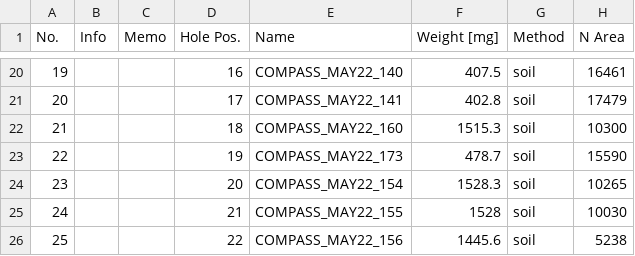
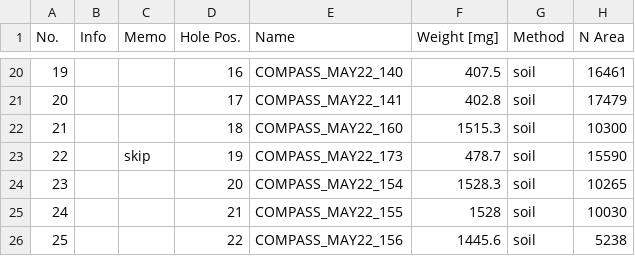
Before and after one commit to COMPASS-DOE/cmps-soil_characterization, a CSV file: 1-data/tctnts/20220603_KP_CMPS_charactern_totalCN_cb_2022-11-17.csv, drawn as a sheet; only a part is shown, gaps mark what is left out; the diff names each change by its address in the sheet, - before the commit and + after, or states it on an @@ line.

```diff
--- a/1-data/tctnts/20220603_KP_CMPS_charactern_totalCN_cb_2022-11-17.csv
+++ b/1-data/tctnts/20220603_KP_CMPS_charactern_totalCN_cb_2022-11-17.csv
-C23 (Memo): (empty)
+C23 (Memo): skip
```
Also changed, not shown: 1-data/tctnts/20221116_COMPASS_characterization_totalS_WLE_CB.csv.
